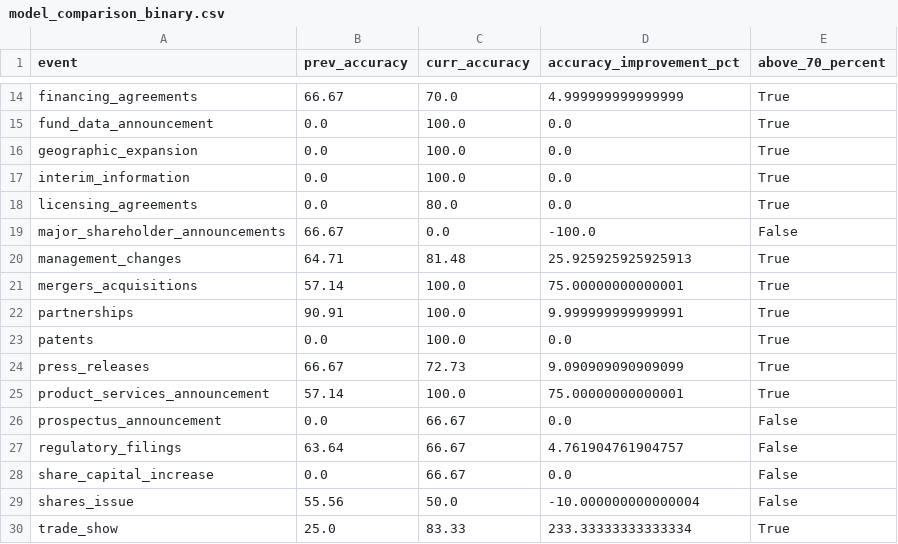
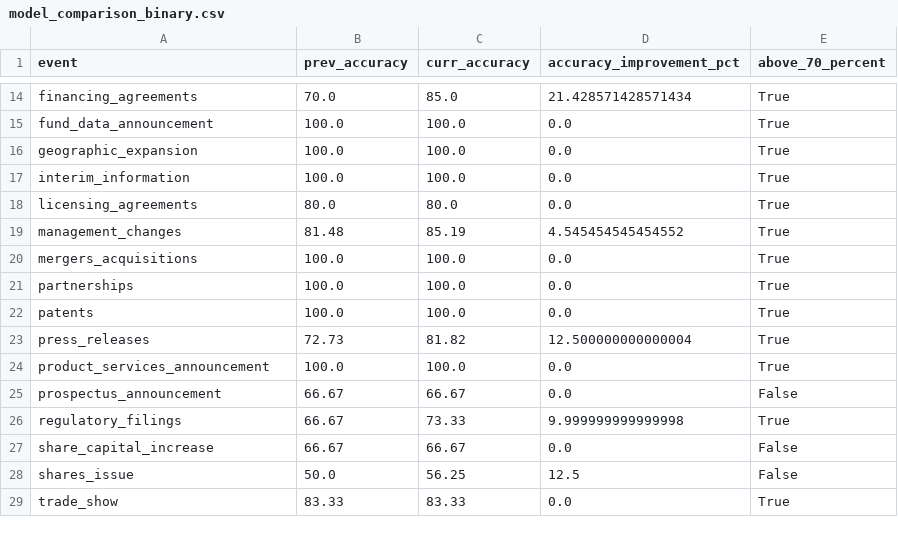
Before and after one commit to siwei-feng1/finespresso-modelling, a CSV file: reports/model_comparison_binary.csv, drawn as a sheet; only a part is shown, gaps mark what is left out; removed rows and columns are numbered as before the commit, all else as after; the diff covers the shown part only; the diff names each change by its address in the sheet, - before the commit and + after, or states it on an @@ line.

```diff
--- a/reports/model_comparison_binary.csv
+++ b/reports/model_comparison_binary.csv
-B14 (prev_accuracy): 66.67
+B14 (prev_accuracy): 70.0
-C14 (curr_accuracy): 70.0
+C14 (curr_accuracy): 85.0
-D14 (accuracy_improvement_pct): 4.999999999999999
+D14 (accuracy_improvement_pct): 21.428571428571434
-B15:B17 (prev_accuracy): 0.0
+B15:B17 (prev_accuracy): 100.0
-B18 (prev_accuracy): 0.0
+B18 (prev_accuracy): 80.0
-row 19: major_shareholder_announcements | 66.67 | 0.0 | -100.0 | False
-B19 (prev_accuracy): 64.71
+B19 (prev_accuracy): 81.48
-C19 (curr_accuracy): 81.48
+C19 (curr_accuracy): 85.19
-D19 (accuracy_improvement_pct): 25.925925925925913
+D19 (accuracy_improvement_pct): 4.545454545454552
-B20 (prev_accuracy): 57.14
+B20 (prev_accuracy): 100.0
-D20 (accuracy_improvement_pct): 75.00000000000001
+D20 (accuracy_improvement_pct): 0.0
-B21 (prev_accuracy): 90.91
+B21 (prev_accuracy): 100.0
-D21 (accuracy_improvement_pct): 9.999999999999991
+D21 (accuracy_improvement_pct): 0.0
-B22 (prev_accuracy): 0.0
+B22 (prev_accuracy): 100.0
-B23 (prev_accuracy): 66.67
+B23 (prev_accuracy): 72.73
-C23 (curr_accuracy): 72.73
+C23 (curr_accuracy): 81.82
-D23 (accuracy_improvement_pct): 9.090909090909099
+D23 (accuracy_improvement_pct): 12.500000000000004
-B24 (prev_accuracy): 57.14
+B24 (prev_accuracy): 100.0
-D24 (accuracy_improvement_pct): 75.00000000000001
+D24 (accuracy_improvement_pct): 0.0
-B25 (prev_accuracy): 0.0
+B25 (prev_accuracy): 66.67
-B26 (prev_accuracy): 63.64
+B26 (prev_accuracy): 66.67
-C26 (curr_accuracy): 66.67
+C26 (curr_accuracy): 73.33
-D26 (accuracy_improvement_pct): 4.761904761904757
+D26 (accuracy_improvement_pct): 9.999999999999998
-E26 (above_70_percent): False
+E26 (above_70_percent): True
-B27 (prev_accuracy): 0.0
+B27 (prev_accuracy): 66.67
-B28 (prev_accuracy): 55.56
+B28 (prev_accuracy): 50.0
-C28 (curr_accuracy): 50.0
+C28 (curr_accuracy): 56.25
-D28 (accuracy_improvement_pct): -10.000000000000004
+D28 (accuracy_improvement_pct): 12.5
-B29 (prev_accuracy): 25.0
+B29 (prev_accuracy): 83.33
-D29 (accuracy_improvement_pct): 233.33333333333334
+D29 (accuracy_improvement_pct): 0.0
```
Also changed, not shown: 37 edited cells elsewhere in this file, reports/model_comparison_regression.csv, 4 other files.
